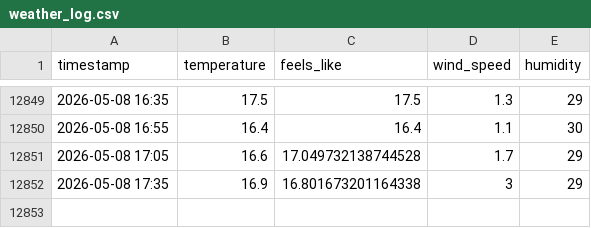
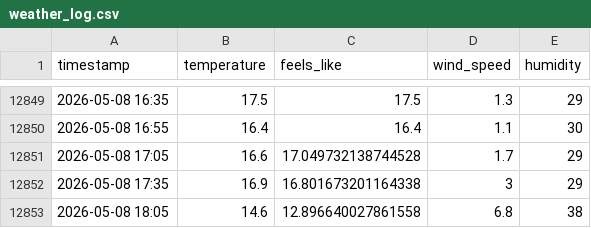
Before and after one commit to chuk-a/weather, a CSV file: weather_log.csv, drawn as a sheet; only a part is shown, gaps mark what is left out; the diff names each change by its address in the sheet, - before the commit and + after, or states it on an @@ line.

Commit message:
deploy: df7a13eed13a313cf5bf68c111ce5a1e9ebb2cdc

```diff
--- a/weather_log.csv
+++ b/weather_log.csv
+row 12853: 2026-05-08 18:05 | 14.6 | 12.896640027861558 | 6.8 | 38
```
